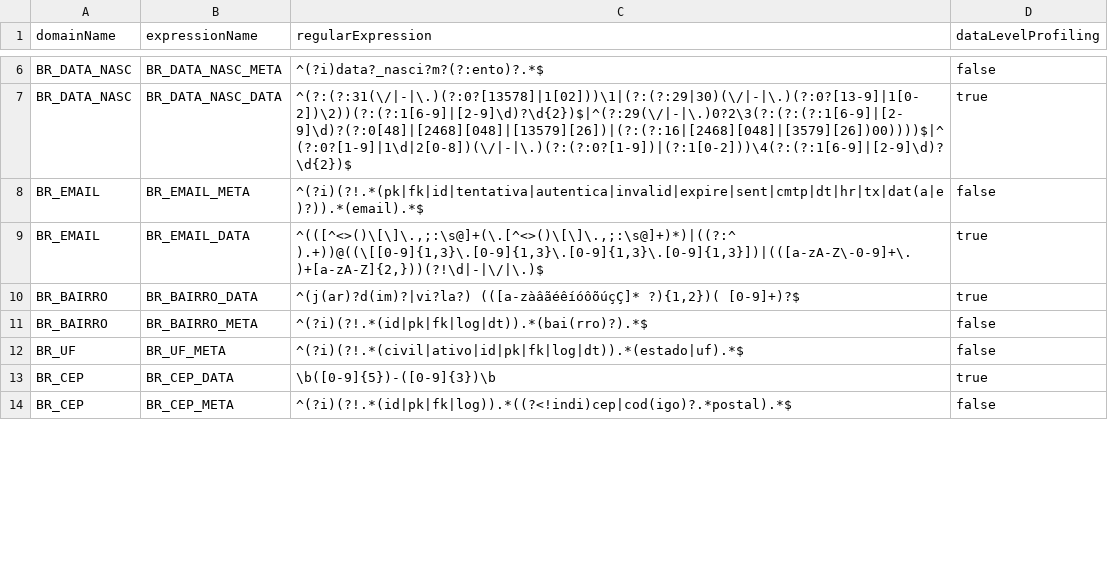
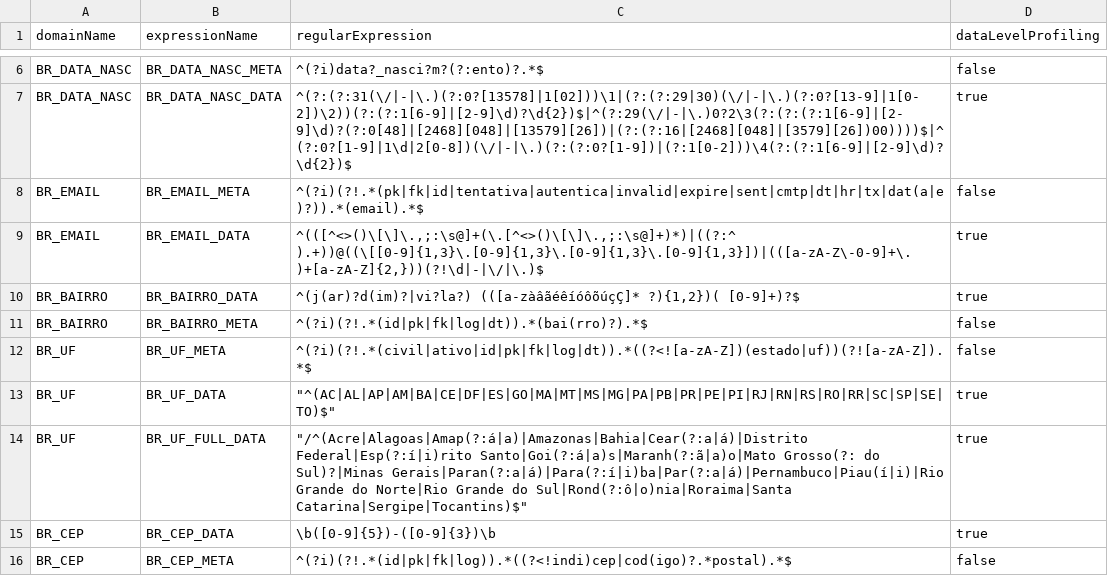
Before and after one commit to felipe-casali/Continuous-Compliance-Import-LGPD-Package, a CSV file: profile_expressions.csv, drawn as a sheet; only a part is shown, gaps mark what is left out; the diff covers the shown part only.

Commit message:
Added LGPD Mini, Classifiers and Expression Types

```diff
--- a/profile_expressions.csv
+++ b/profile_expressions.csv
@@ -11,3 +11,5 @@
 "BR_BAIRRO"	"BR_BAIRRO_META"	"^(?i)(?!.*(id|pk|fk|log|dt)).*(bai(rro)?).*$"	false
-"BR_UF"	"BR_UF_META"	"^(?i)(?!.*(civil|ativo|id|pk|fk|log|dt)).*(estado|uf).*$"	false
+"BR_UF"	"BR_UF_META"	"^(?i)(?!.*(civil|ativo|id|pk|fk|log|dt)).*((?<![a-zA-Z])(estado|uf))(?![a-zA-Z]).*$"	false
+"BR_UF"	"BR_UF_DATA"	     "^(AC|AL|AP|AM|BA|CE|DF|ES|GO|MA|MT|MS|MG|PA|PB|PR|PE|PI|RJ|RN|RS|RO|RR|SC|SP|SE|TO)$"	true
+"BR_UF"	"BR_UF_FULL_DATA"	     "/^(Acre|Alagoas|Amap(?:á|a)|Amazonas|Bahia|Cear(?:a|á)|Distrito Federal|Esp(?:í|i)rito Santo|Goi(?:á|a)s|Maranh(?:ã|a)o|Mato Grosso(?: do Sul)?|Minas Gerais|Paran(?:a|á)|Para(?:í|i)ba|Par(?:a|á)|Pernambuco|Piau(í|i)|Rio Grande do Norte|Rio Grande do Sul|Rond(?:ô|o)nia|Roraima|Santa Catarina|Sergipe|Tocantins)$"	true
 "BR_CEP"	"BR_CEP_DATA"	"\b([0-9]{5})-([0-9]{3})\b"	true
```
Also changed, not shown: 3 added rows and 2 edited cells elsewhere in this file, 8 other files.
